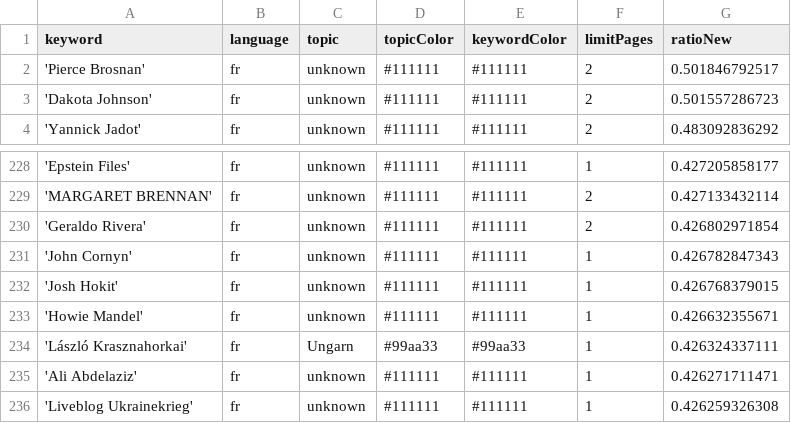
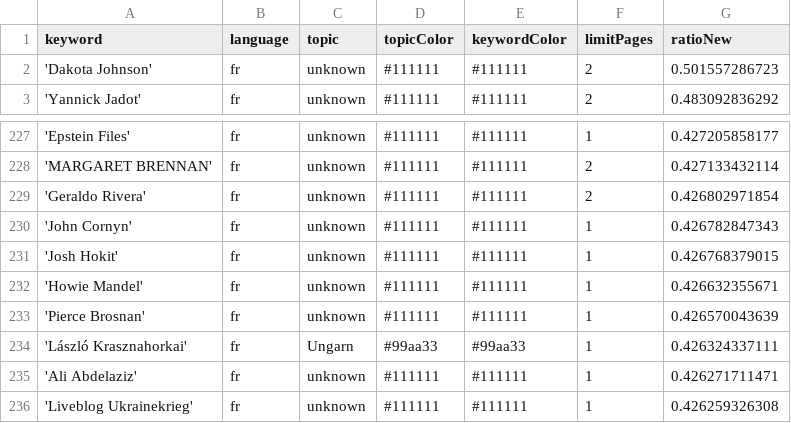
Before and after one commit to JoPhi24-news/gensChuchoter, a CSV file: keywords.csv, drawn as a sheet; only a part is shown, gaps mark what is left out; removed rows and columns are numbered as before the commit, all else as after; the diff names each change by its address in the sheet, - before the commit and + after, or states it on an @@ line.

Commit message:
Commit from GitHub Actions (harvest:0.0)

```diff
--- a/keywords.csv
+++ b/keywords.csv
-row 2: 'Pierce Brosnan' | fr | unknown | #111111 | #111111 | 2 | 0.501846792517
+row 233: 'Pierce Brosnan' | fr | unknown | #111111 | #111111 | 1 | 0.426570043639
```
